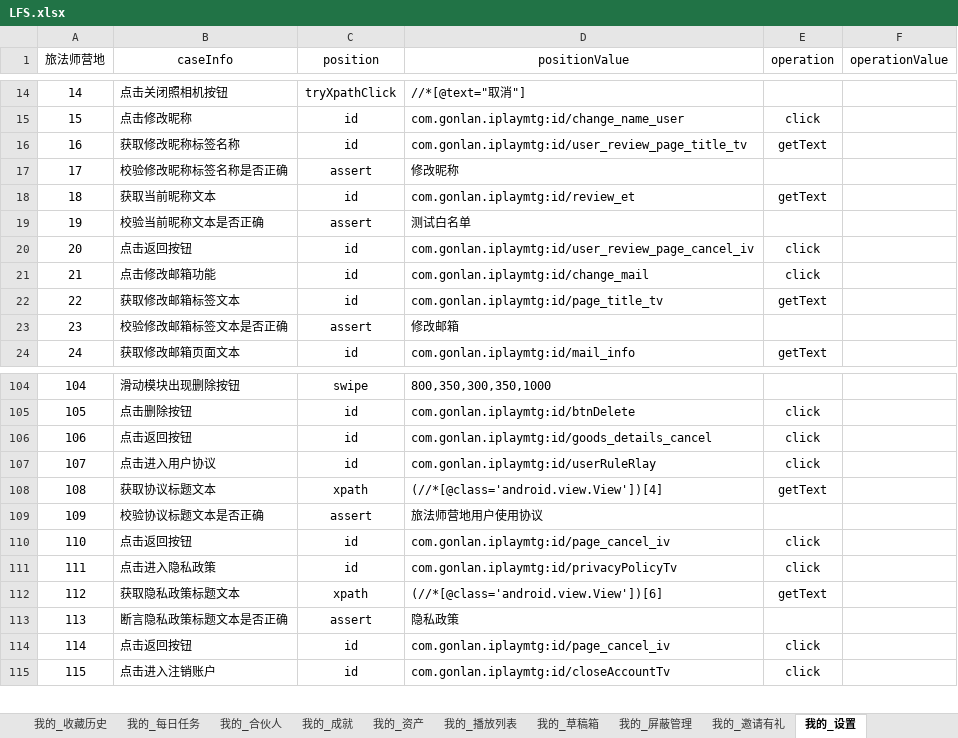
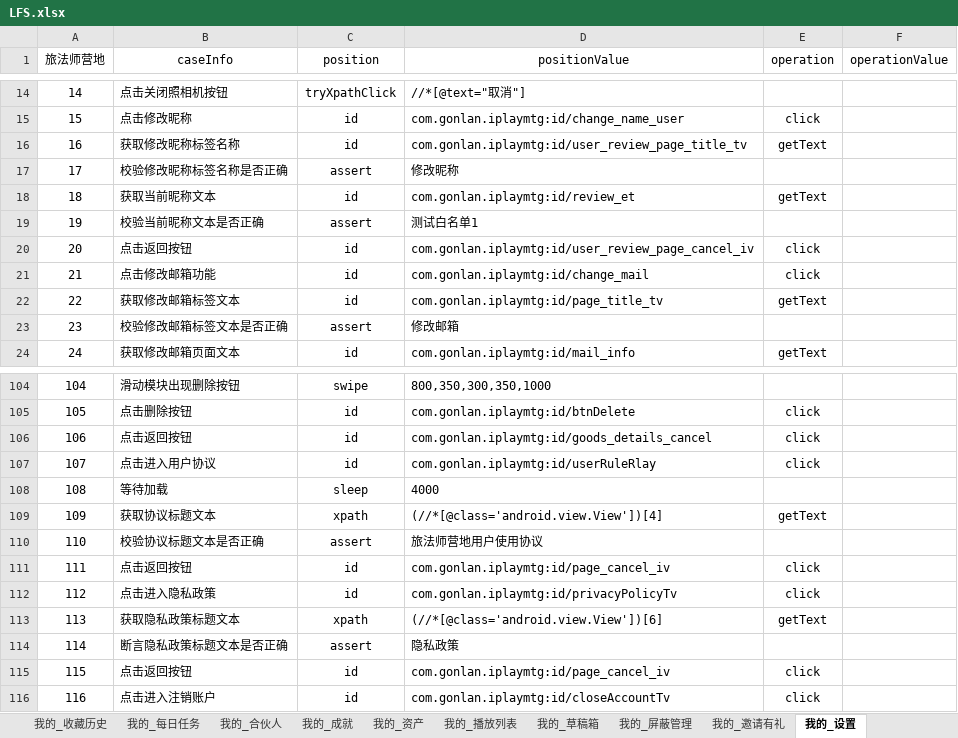
Before and after one commit to 100400824/gaea, an Excel workbook: LFS.xlsx, sheet 我的_设置, drawn as a sheet; only a part is shown, gaps mark what is left out; values as stored, in another font and other column widths than the file's, no borders; addresses are those after the commit; the diff names each change by its address in the sheet, - before the commit and + after, or states it on an @@ line.

```diff
--- a/LFS.xlsx (sheet 我的_设置)
+++ b/LFS.xlsx (sheet 我的_设置)
-D19 (positionValue): 测试白名单
+D19 (positionValue): 测试白名单1
+row 108: 108 | 等待加载 | sleep | 4000
@@ column A (旅法师营地) renumbered from row 109 down @@
```
Also changed, not shown: sheet 旅法师营地登录, sheet 我的_个人主页, sheet 我的_每日任务, sheet 社区_发帖+问答, sheet 社区_发帖+话题PK, sheet 我的_屏蔽管理, 1 more sheet, 33 other files.
